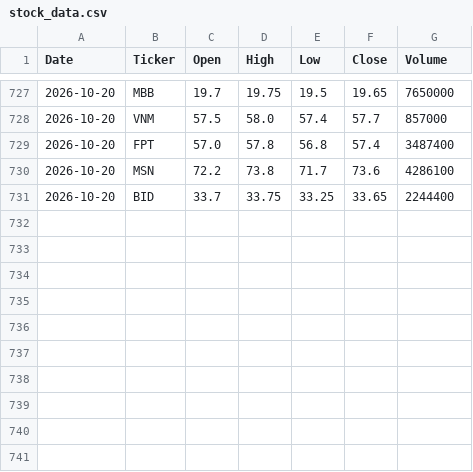
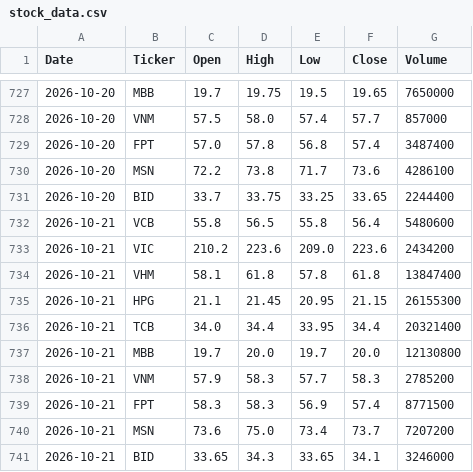
Before and after one commit to phanmytien83/vn-stock-data, a CSV file: data/stock_data.csv, drawn as a sheet; only a part is shown, gaps mark what is left out.

```diff
--- a/data/stock_data.csv
+++ b/data/stock_data.csv
@@ -731 +731,11 @@ Date,Ticker,Open,High,Low,Close,Volume
 2026-10-20,BID,33.7,33.75,33.25,33.65,2244400
+2026-10-21,VCB,55.8,56.5,55.8,56.4,5480600
+2026-10-21,VIC,210.2,223.6,209.0,223.6,2434200
+2026-10-21,VHM,58.1,61.8,57.8,61.8,13847400
+2026-10-21,HPG,21.1,21.45,20.95,21.15,26155300
+2026-10-21,TCB,34.0,34.4,33.95,34.4,20321400
+2026-10-21,MBB,19.7,20.0,19.7,20.0,12130800
+2026-10-21,VNM,57.9,58.3,57.7,58.3,2785200
+2026-10-21,FPT,58.3,58.3,56.9,57.4,8771500
+2026-10-21,MSN,73.6,75.0,73.4,73.7,7207200
+2026-10-21,BID,33.65,34.3,33.65,34.1,3246000
```
Also changed, not shown: 1 other file.
